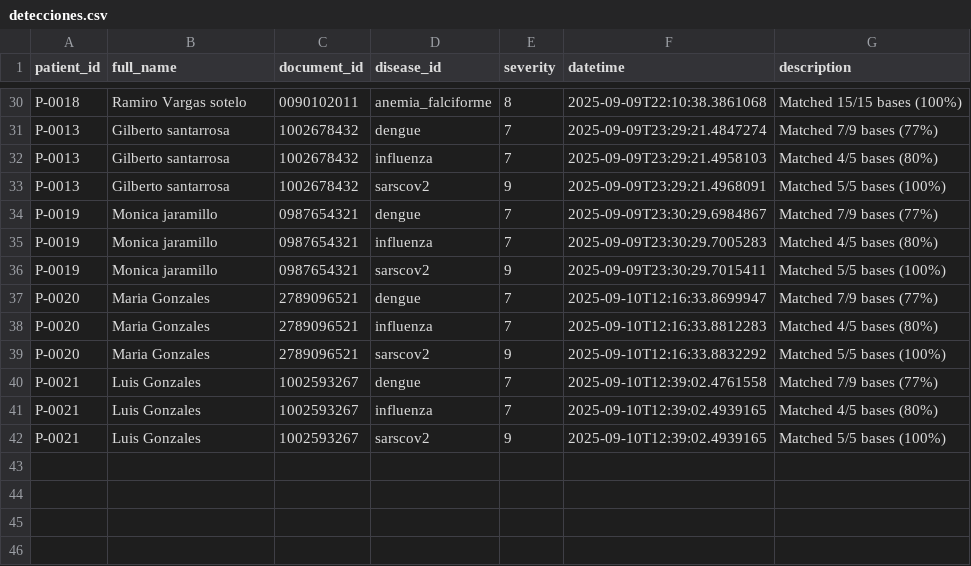
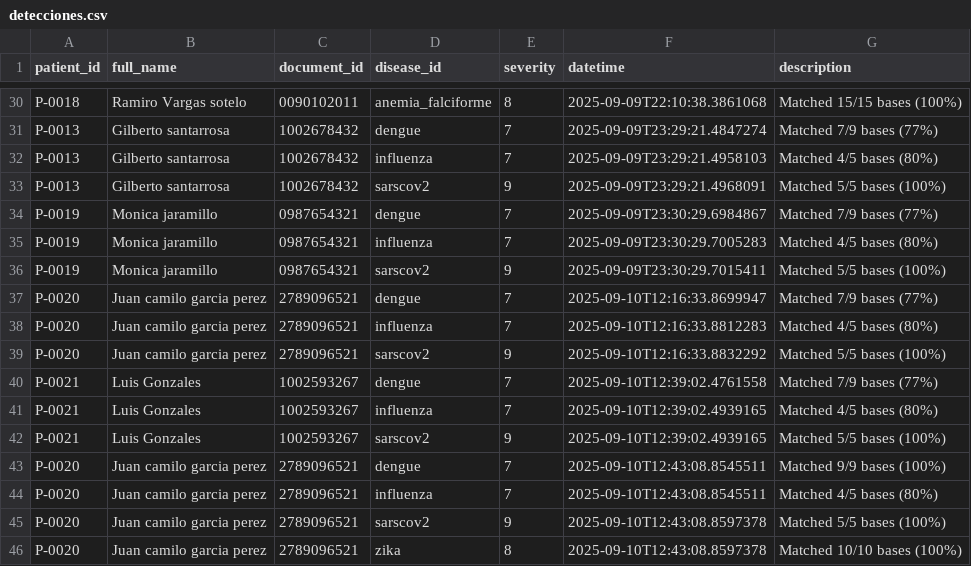
Before and after one commit to victormanuel20/Genomic_proyecto, a CSV file: tcp_serverGenomics/data/detecciones.csv, drawn as a sheet; only a part is shown, gaps mark what is left out.

```diff
--- a/tcp_serverGenomics/data/detecciones.csv
+++ b/tcp_serverGenomics/data/detecciones.csv
@@ -36,5 +36,5 @@ P-0019,Monica jaramillo,0987654321,influenza,7,2025-09-09T23:30:29.7005283,Match
 P-0019,Monica jaramillo,0987654321,sarscov2,9,2025-09-09T23:30:29.7015411,Matched 5/5 bases (100%)
-P-0020,Maria Gonzales,2789096521,dengue,7,2025-09-10T12:16:33.8699947,Matched 7/9 bases (77%)
-P-0020,Maria Gonzales,2789096521,influenza,7,2025-09-10T12:16:33.8812283,Matched 4/5 bases (80%)
-P-0020,Maria Gonzales,2789096521,sarscov2,9,2025-09-10T12:16:33.8832292,Matched 5/5 bases (100%)
+P-0020,Juan camilo garcia perez,2789096521,dengue,7,2025-09-10T12:16:33.8699947,Matched 7/9 bases (77%)
+P-0020,Juan camilo garcia perez,2789096521,influenza,7,2025-09-10T12:16:33.8812283,Matched 4/5 bases (80%)
+P-0020,Juan camilo garcia perez,2789096521,sarscov2,9,2025-09-10T12:16:33.8832292,Matched 5/5 bases (100%)
 P-0021,Luis Gonzales,1002593267,dengue,7,2025-09-10T12:39:02.4761558,Matched 7/9 bases (77%)
@@ -42 +42,5 @@ P-0021,Luis Gonzales,1002593267,influenza,7,2025-09-10T12:39:02.4939165,Matched
 P-0021,Luis Gonzales,1002593267,sarscov2,9,2025-09-10T12:39:02.4939165,Matched 5/5 bases (100%)
+P-0020,Juan camilo garcia perez,2789096521,dengue,7,2025-09-10T12:43:08.8545511,Matched 9/9 bases (100%)
+P-0020,Juan camilo garcia perez,2789096521,influenza,7,2025-09-10T12:43:08.8545511,Matched 4/5 bases (80%)
+P-0020,Juan camilo garcia perez,2789096521,sarscov2,9,2025-09-10T12:43:08.8597378,Matched 5/5 bases (100%)
+P-0020,Juan camilo garcia perez,2789096521,zika,8,2025-09-10T12:43:08.8597378,Matched 10/10 bases (100%)
```
Also changed, not shown: tcp_serverGenomics/data/pacientes.csv, 2 other files.
